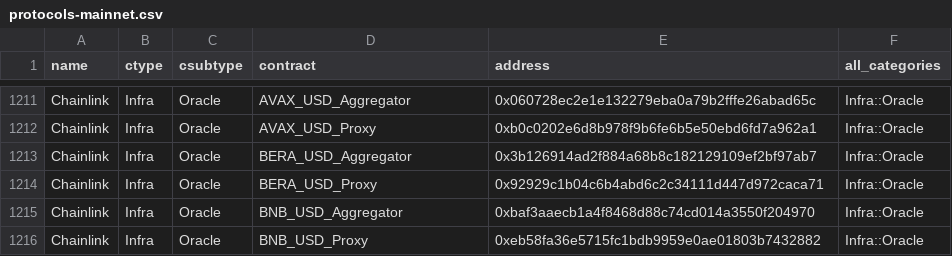
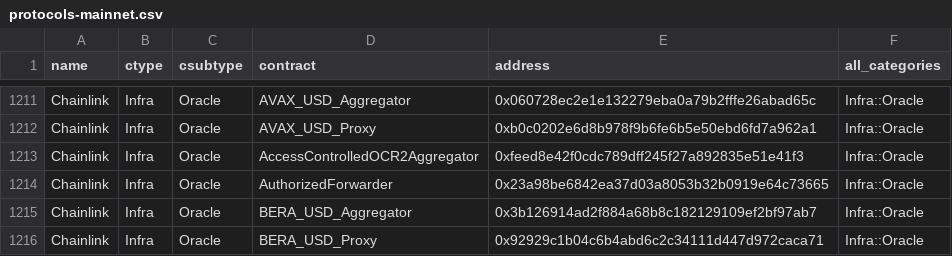
Before and after one commit to monad-crypto/protocols, a CSV file: protocols-mainnet.csv, drawn as a sheet; only a part is shown, gaps mark what is left out; the shorter side is filled out with more unchanged rows.

```diff
--- a/protocols-mainnet.csv
+++ b/protocols-mainnet.csv
@@ -1212,2 +1212,4 @@ Chainlink,Infra,Oracle,AVAX_USD_Aggregator,0x060728ec2e1e132279eba0a79b2fffe26ab
 Chainlink,Infra,Oracle,AVAX_USD_Proxy,0xb0c0202e6d8b978f9b6fe6b5e50ebd6fd7a962a1,Infra::Oracle
+Chainlink,Infra,Oracle,AccessControlledOCR2Aggregator,0xfeed8e42f0cdc789dff245f27a892835e51e41f3,Infra::Oracle
+Chainlink,Infra,Oracle,AuthorizedForwarder,0x23a98be6842ea37d03a8053b32b0919e64c73665,Infra::Oracle
 Chainlink,Infra,Oracle,BERA_USD_Aggregator,0x3b126914ad2f884a68b8c182129109ef2bf97ab7,Infra::Oracle
```
Also changed, not shown: 1 other file.
